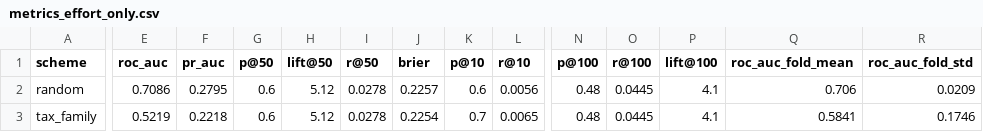
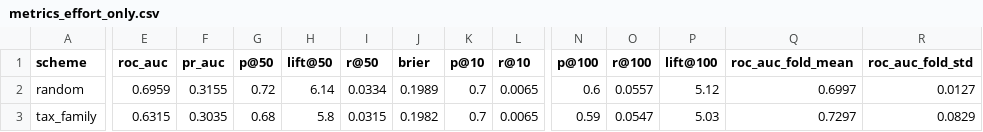
Before and after one commit to linustalacko/zoonotic-honest-eval, a CSV file: results/metrics_effort_only.csv, drawn as a sheet; only a part is shown, gaps mark what is left out; the diff covers the shown part only; the diff names each change by its address in the sheet, - before the commit and + after, or states it on an @@ line.

```diff
--- a/results/metrics_effort_only.csv
+++ b/results/metrics_effort_only.csv
-E2 (roc_auc): 0.7086
+E2 (roc_auc): 0.6959
-F2 (pr_auc): 0.2795
+F2 (pr_auc): 0.3155
-G2 (p@50): 0.6
+G2 (p@50): 0.72
-H2 (lift@50): 5.12
+H2 (lift@50): 6.14
-I2 (r@50): 0.0278
+I2 (r@50): 0.0334
-J2 (brier): 0.2257
+J2 (brier): 0.1989
-K2 (p@10): 0.6
+K2 (p@10): 0.7
-L2 (r@10): 0.0056
+L2 (r@10): 0.0065
-N2 (p@100): 0.48
+N2 (p@100): 0.6
-O2 (r@100): 0.0445
+O2 (r@100): 0.0557
-P2 (lift@100): 4.1
+P2 (lift@100): 5.12
-Q2 (roc_auc_fold_mean): 0.706
+Q2 (roc_auc_fold_mean): 0.6997
-R2 (roc_auc_fold_std): 0.0209
+R2 (roc_auc_fold_std): 0.0127
-E3 (roc_auc): 0.5219
+E3 (roc_auc): 0.6315
-F3 (pr_auc): 0.2218
+F3 (pr_auc): 0.3035
-G3 (p@50): 0.6
+G3 (p@50): 0.68
-H3 (lift@50): 5.12
+H3 (lift@50): 5.8
-I3 (r@50): 0.0278
+I3 (r@50): 0.0315
-J3 (brier): 0.2254
+J3 (brier): 0.1982
-N3 (p@100): 0.48
+N3 (p@100): 0.59
-O3 (r@100): 0.0445
+O3 (r@100): 0.0547
-P3 (lift@100): 4.1
+P3 (lift@100): 5.03
-Q3 (roc_auc_fold_mean): 0.5841
+Q3 (roc_auc_fold_mean): 0.7297
-R3 (roc_auc_fold_std): 0.1746
+R3 (roc_auc_fold_std): 0.0829
```
Also changed, not shown: 19 edited cells elsewhere in this file, results/leaderboard.csv, results/metrics_composition_logreg.csv, 7 other files.
